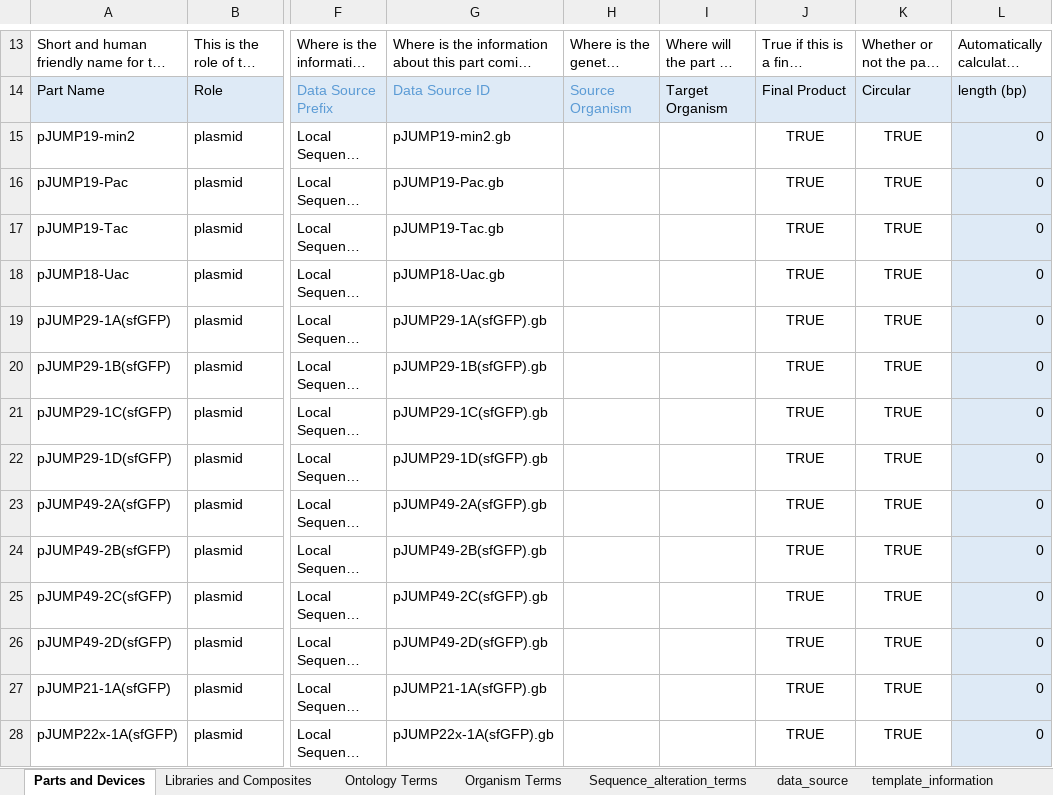
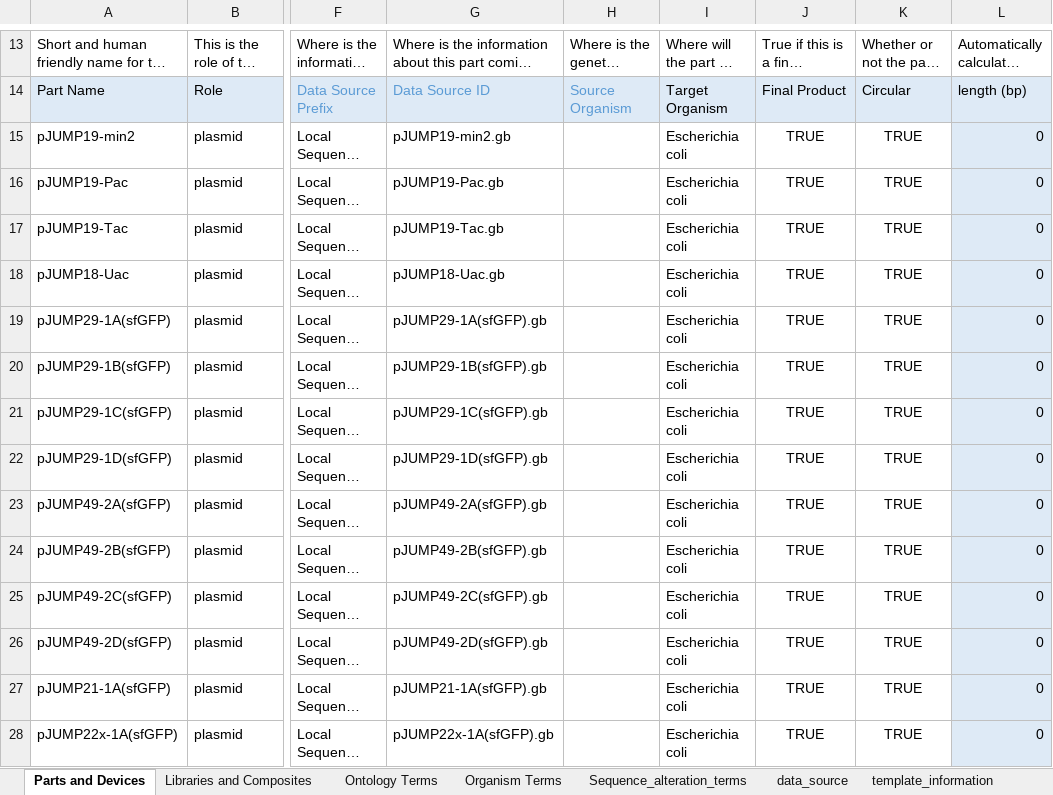
Before and after one commit to iGEM-Engineering/iGEM-distribution, an Excel workbook: JUMP Collection/JUMP Collection.xlsx, sheet Parts and Devices, drawn as a sheet; only a part is shown, gaps mark what is left out; long unchanged cells end in …; values as stored, in another font and other column widths than the file's, no borders; table styles not drawn; the diff covers the shown part only; the diff names each change by its address in the sheet, - before the commit and + after, or states it on an @@ line.

Commit message:
- changed target from blank to E. coli (is target organism mandatory?)

```diff
--- a/JUMP Collection/JUMP Collection.xlsx (sheet Parts and Devices)
+++ b/JUMP Collection/JUMP Collection.xlsx (sheet Parts and Devices)
-I15:I28: (empty)
+I15:I28: Escherichia coli
```
Also changed, not shown: 26 edited cells elsewhere in this sheet.
